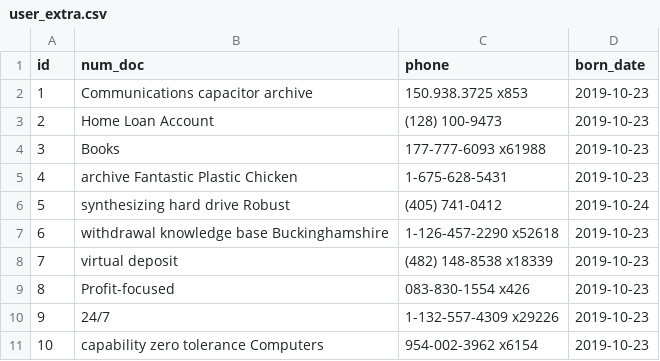
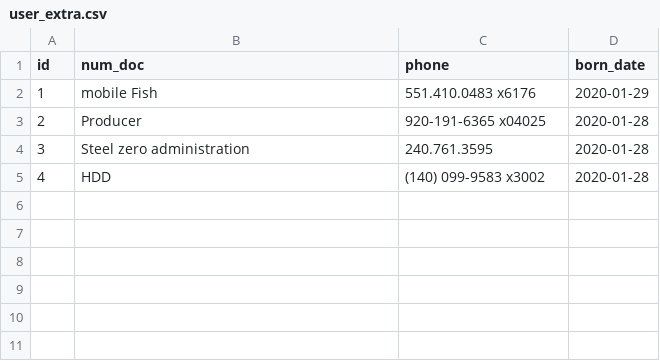
Before and after one commit to Proypb20/psa-ranking-develop-modif, a CSV file: src/main/resources/config/liquibase/fake-data/user_extra.csv, drawn as a sheet.

Commit message:
refactor userExtra  con el corrrecto uso del oneToOne

```diff
--- a/src/main/resources/config/liquibase/fake-data/user_extra.csv
+++ b/src/main/resources/config/liquibase/fake-data/user_extra.csv
@@ -1,11 +1,5 @@
 id;num_doc;phone;born_date
-1;Communications capacitor archive;150.938.3725 x853;2019-10-23
-2;Home Loan Account;(128) 100-9473;2019-10-23
-3;Books;177-777-6093 x61988;2019-10-23
-4;archive Fantastic Plastic Chicken;1-675-628-5431;2019-10-23
-5;synthesizing hard drive Robust;(405) 741-0412;2019-10-24
-6;withdrawal knowledge base Buckinghamshire;1-126-457-2290 x52618;2019-10-23
-7;virtual deposit;(482) 148-8538 x18339;2019-10-23
-8;Profit-focused;083-830-1554 x426;2019-10-23
-9;24/7;1-132-557-4309 x29226;2019-10-23
-10;capability zero tolerance Computers;954-002-3962 x6154;2019-10-23
+1;mobile Fish;551.410.0483 x6176;2020-01-29
+2;Producer;920-191-6365 x04025;2020-01-28
+3;Steel zero administration;240.761.3595;2020-01-28
+4;HDD;(140) 099-9583 x3002;2020-01-28
```
Also changed, not shown: 16 other files.
